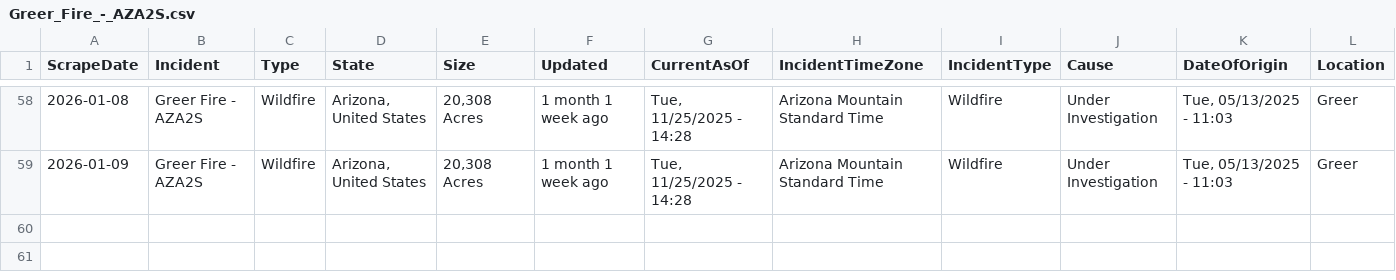
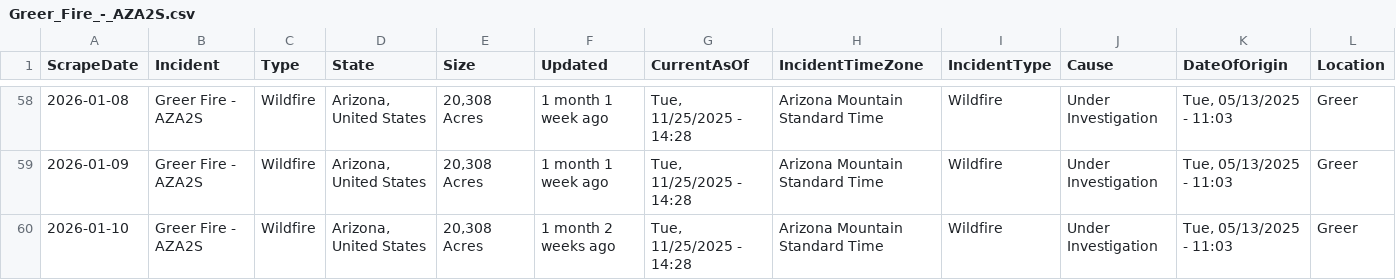
Before and after one commit to mandarc64/inciweb-wildfire-data, a CSV file: inciweb_data/Greer_Fire_-_AZA2S.csv, drawn as a sheet; only a part is shown, gaps mark what is left out; rows hold the shown columns only; the diff names each change by its address in the sheet, - before the commit and + after, or states it on an @@ line.

```diff
--- a/inciweb_data/Greer_Fire_-_AZA2S.csv
+++ b/inciweb_data/Greer_Fire_-_AZA2S.csv
+row 60: 2026-01-10 | Greer Fire - AZA2S | Wildfire | Arizona, United States | 20,308 Acres | 1 month 2 weeks ago | Tue, 11/25/2025 - 14:28 | Arizona Mountain Standard Time | Wildfire | Under Investigation | Tue, 05/13/2025 - 11:03 | Greer
```
Also changed, not shown: inciweb_data/Katy_Creek_-_WACOF.csv, inciweb_data/La_Plata_-_COPSF.csv, 13 other files.
